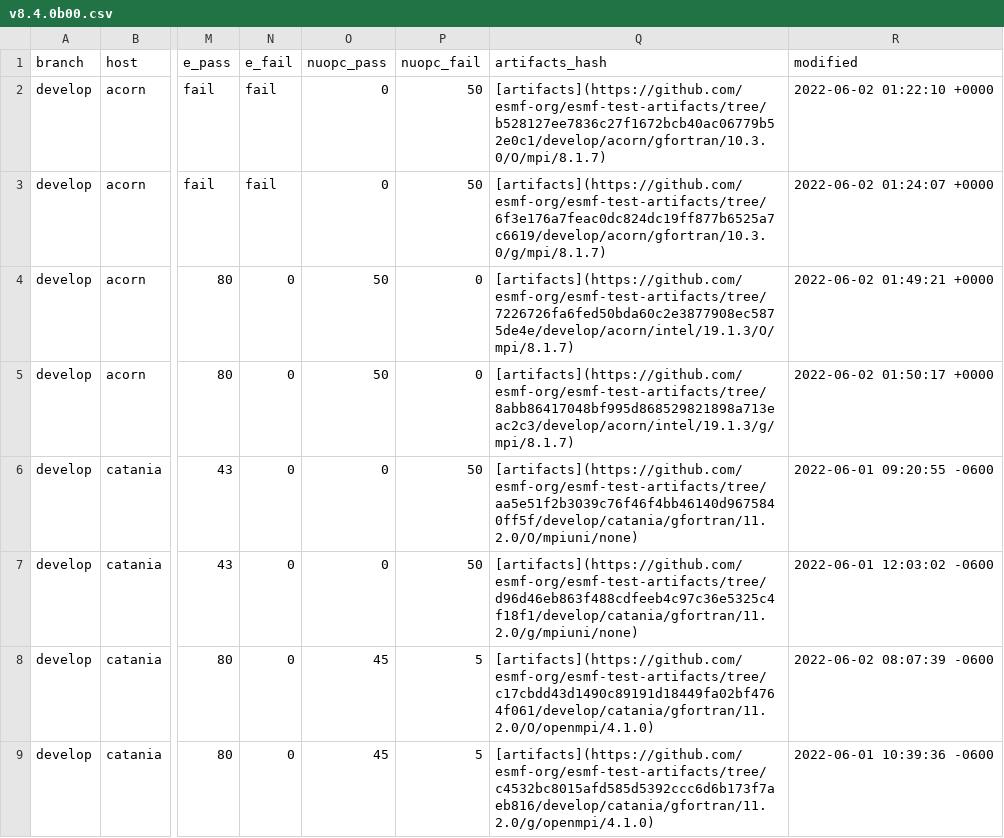
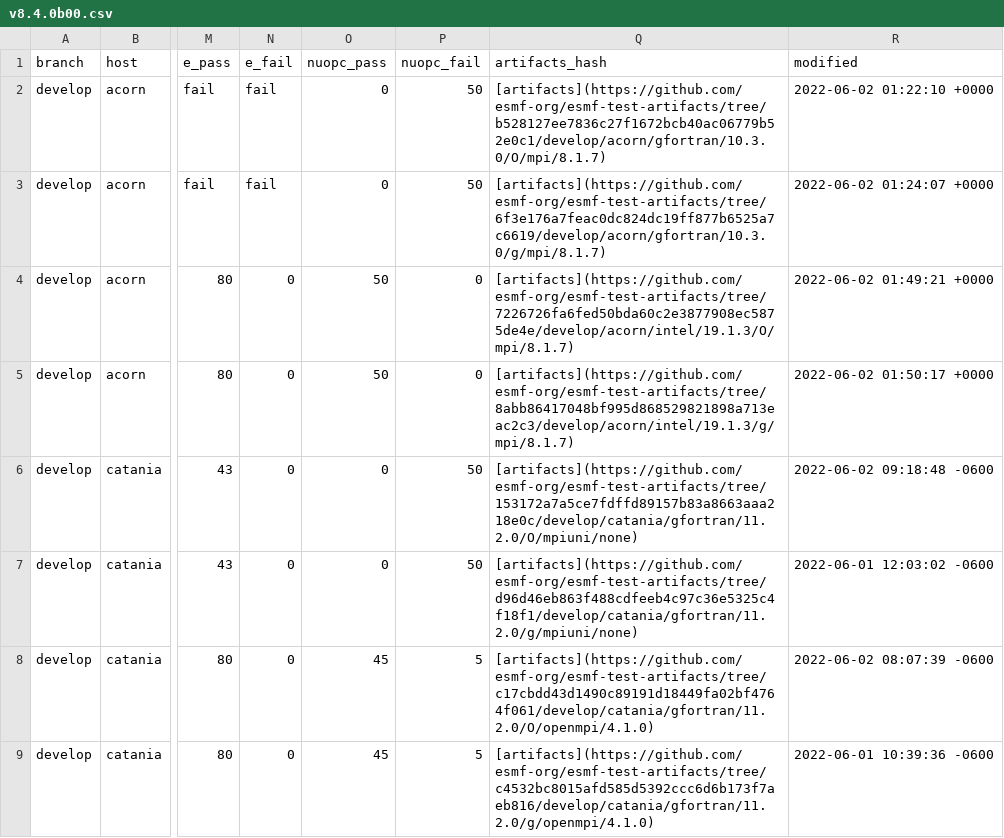
Before and after one commit to esmf-org/esmf-test-summary-2022-07, a CSV file: develop/v8.4.0b00.csv, drawn as a sheet; only a part is shown, gaps mark what is left out; the diff names each change by its address in the sheet, - before the commit and + after, or states it on an @@ line.

Commit message:
'updated summary for hash v8.4.0b00 on develop'

```diff
--- a/develop/v8.4.0b00.csv
+++ b/develop/v8.4.0b00.csv
-Q6 (artifacts_hash): [artifacts](https://github.com/esmf-org/esmf-test-artifacts/tree/aa5e51f2b3039c76f46f4bb46140d9675840ff5f/develop/catania/gfortran/11.2.0/O/mpiuni/none)
+Q6 (artifacts_hash): [artifacts](https://github.com/esmf-org/esmf-test-artifacts/tree/153172a7a5ce7fdffd89157b83a8663aaa218e0c/develop/catania/gfortran/11.2.0/O/mpiuni/none)
-R6 (modified): 2022-06-01 09:20:55 -0600
+R6 (modified): 2022-06-02 09:18:48 -0600
```
Also changed, not shown: 2 other files.
